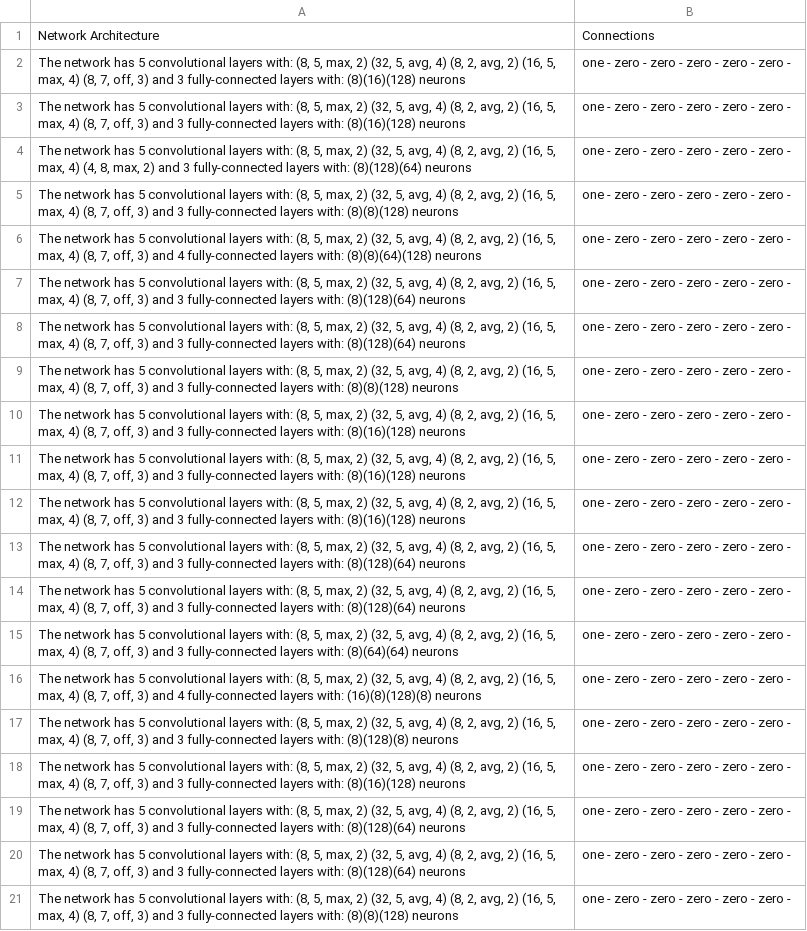
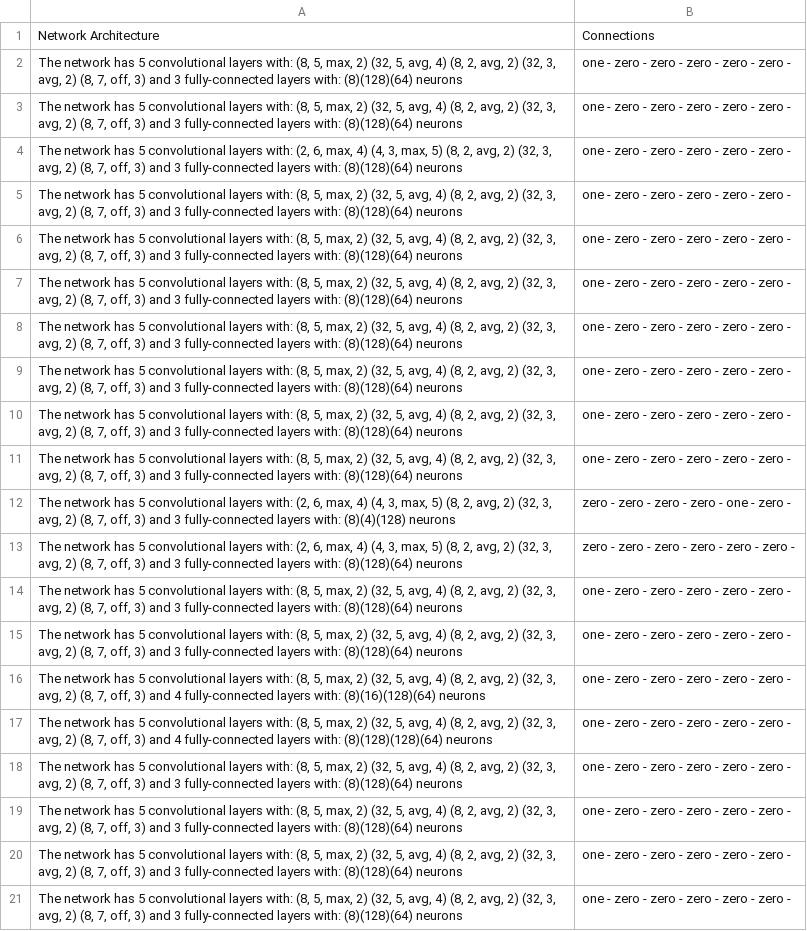
Before and after one commit to GustavoVargasHakim/DeepGA-trials, a CSV file: final_population3.csv, drawn as a sheet; the diff names each change by its address in the sheet, - before the commit and + after, or states it on an @@ line.

```diff
--- a/final_population3.csv
+++ b/final_population3.csv
-A2:A3: …avg, 2) (16, 5, max, 4) (8, 7, off, 3) and 3 fully-connected layers with: (8)(16)(128) neurons
+A2:A3: …avg, 2) (32, 3, avg, 2) (8, 7, off, 3) and 3 fully-connected layers with: (8)(128)(64) neurons
-A4: …layers with: (8, 5, max, 2) (32, 5, avg, 4) (8, 2, avg, 2) (16, 5, max, 4) (4, 8, max, 2) and 3…
+A4: …layers with: (2, 6, max, 4) (4, 3, max, 5) (8, 2, avg, 2) (32, 3, avg, 2) (8, 7, off, 3) and 3…
-A5: …avg, 2) (16, 5, max, 4) (8, 7, off, 3) and 3 fully-connected layers with: (8)(8)(128) neurons
+A5: …avg, 2) (32, 3, avg, 2) (8, 7, off, 3) and 3 fully-connected layers with: (8)(128)(64) neurons
-A6: …avg, 2) (16, 5, max, 4) (8, 7, off, 3) and 4 fully-connected layers with: (8)(8)(64)(128) neurons
+A6: …avg, 2) (32, 3, avg, 2) (8, 7, off, 3) and 3 fully-connected layers with: (8)(128)(64) neurons
-A7:A8: …avg, 2) (16, 5, max, 4) (8, 7,…
+A7:A8: …avg, 2) (32, 3, avg, 2) (8, 7,…
-A9: …avg, 2) (16, 5, max, 4) (8, 7, off, 3) and 3 fully-connected layers with: (8)(8)(128) neurons
+A9: …avg, 2) (32, 3, avg, 2) (8, 7, off, 3) and 3 fully-connected layers with: (8)(128)(64) neurons
-A10:A11: …avg, 2) (16, 5, max, 4) (8, 7, off, 3) and 3 fully-connected layers with: (8)(16)(128) neurons
+A10:A11: …avg, 2) (32, 3, avg, 2) (8, 7, off, 3) and 3 fully-connected layers with: (8)(128)(64) neurons
-A12: …layers with: (8, 5, max, 2) (32, 5, avg, 4) (8, 2, avg, 2) (16, 5, max, 4) (8, 7, off, 3) and 3 fully-connected layers with: (8)(16)(128) neurons
+A12: …layers with: (2, 6, max, 4) (4, 3, max, 5) (8, 2, avg, 2) (32, 3, avg, 2) (8, 7, off, 3) and 3 fully-connected layers with: (8)(4)(128) neurons
-B12: one - zero - zero - zero - zero - zero -
+B12: zero - zero - zero - zero - one - zero -
-A13: …layers with: (8, 5, max, 2) (32, 5, avg, 4) (8, 2, avg, 2) (16, 5, max, 4) (8, 7,…
+A13: …layers with: (2, 6, max, 4) (4, 3, max, 5) (8, 2, avg, 2) (32, 3, avg, 2) (8, 7,…
-B13: one - zero - zero - zero - zero - zero -
+B13: zero - zero - zero - zero - zero - zero -
-A14: …avg, 2) (16, 5, max, 4) (8, 7,…
+A14: …avg, 2) (32, 3, avg, 2) (8, 7,…
-A15: …avg, 2) (16, 5, max, 4) (8, 7, off, 3) and 3 fully-connected layers with: (8)(64)(64) neurons
+A15: …avg, 2) (32, 3, avg, 2) (8, 7, off, 3) and 3 fully-connected layers with: (8)(128)(64) neurons
-A16: …avg, 2) (16, 5, max, 4) (8, 7, off, 3) and 4 fully-connected layers with: (16)(8)(128)(8) neurons
+A16: …avg, 2) (32, 3, avg, 2) (8, 7, off, 3) and 4 fully-connected layers with: (8)(16)(128)(64) neurons
-A17: …avg, 2) (16, 5, max, 4) (8, 7, off, 3) and 3 fully-connected layers with: (8)(128)(8) neurons
+A17: …avg, 2) (32, 3, avg, 2) (8, 7, off, 3) and 4 fully-connected layers with: (8)(128)(128)(64) neurons
-A18: …avg, 2) (16, 5, max, 4) (8, 7, off, 3) and 3 fully-connected layers with: (8)(16)(128) neurons
+A18: …avg, 2) (32, 3, avg, 2) (8, 7, off, 3) and 3 fully-connected layers with: (8)(128)(64) neurons
-A19:A20: …avg, 2) (16, 5, max, 4) (8, 7,…
+A19:A20: …avg, 2) (32, 3, avg, 2) (8, 7,…
-A21: …avg, 2) (16, 5, max, 4) (8, 7, off, 3) and 3 fully-connected layers with: (8)(8)(128) neurons
+A21: …avg, 2) (32, 3, avg, 2) (8, 7, off, 3) and 3 fully-connected layers with: (8)(128)(64) neurons
```
Also changed, not shown: results3.csv, 1 other file.
